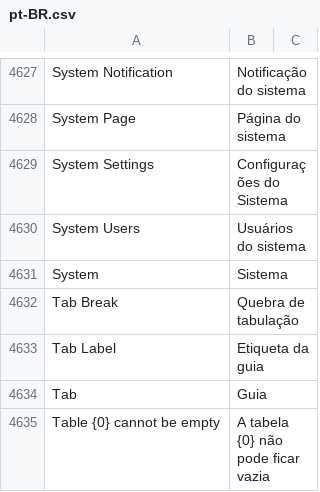
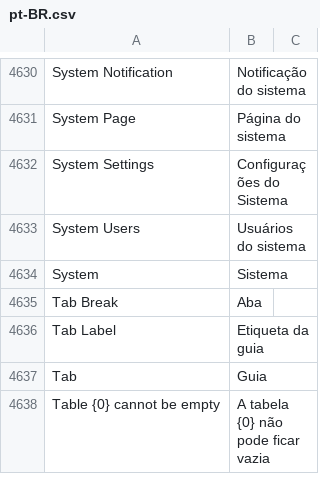
Before and after one commit to sistemasepic/frappe, a CSV file: frappe/translations/pt-BR.csv, drawn as a sheet; only a part is shown, gaps mark what is left out; addresses are those after the commit; the diff covers the shown part only; the diff names each change by its address in the sheet, - before the commit and + after, or states it on an @@ line.

Commit message:
Modificações locais antes da sincronização com v16.18.3

```diff
--- a/frappe/translations/pt-BR.csv
+++ b/frappe/translations/pt-BR.csv
-B4635: Quebra de tabulação
+B4635: Aba
```
Also changed, not shown: 4 added rows, 1 removed row and 6 edited cells elsewhere in this file.
